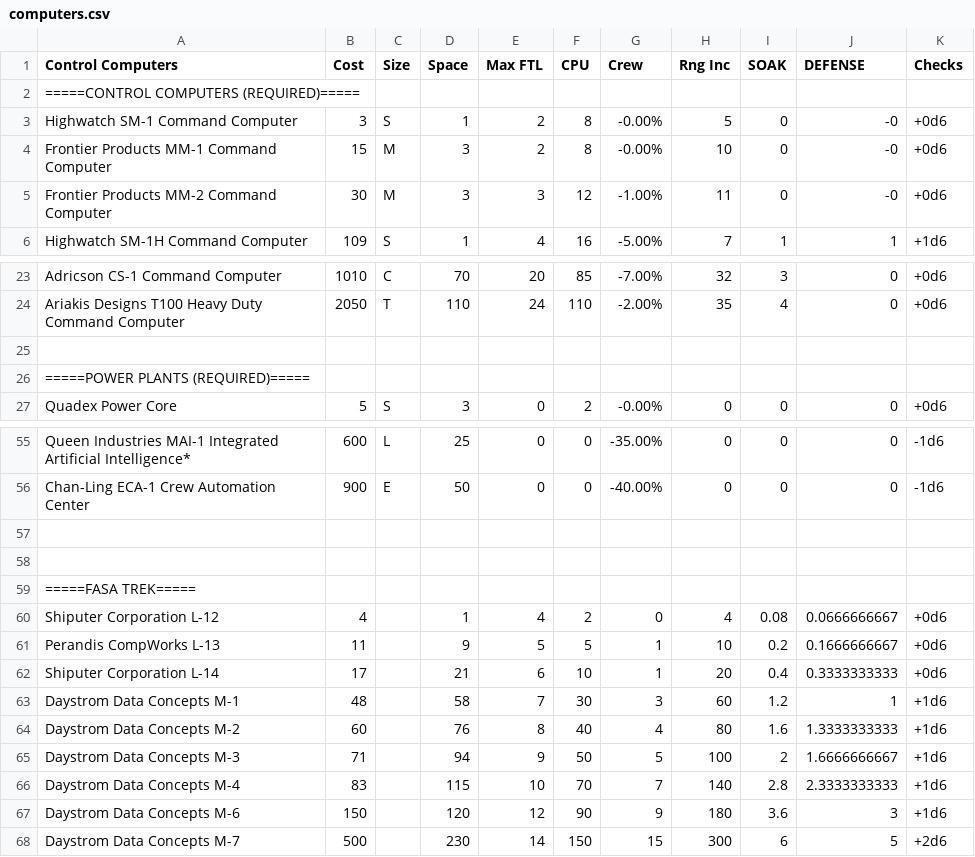
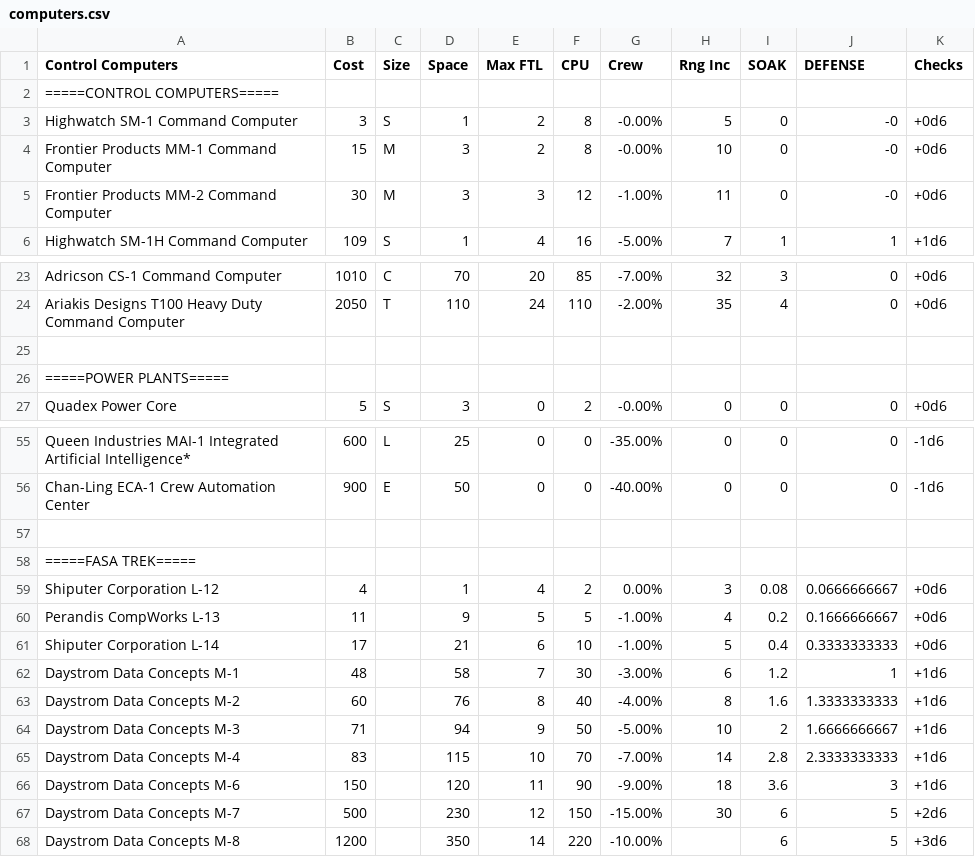
Before and after one commit to herosheets/woin-starships, a CSV file: starship_data/computers.csv, drawn as a sheet; only a part is shown, gaps mark what is left out; removed rows and columns are numbered as before the commit, all else as after; the diff names each change by its address in the sheet, - before the commit and + after, or states it on an @@ line.

Commit message:
Update computers.csv

```diff
--- a/starship_data/computers.csv
+++ b/starship_data/computers.csv
-A2 (Control Computers): =====CONTROL COMPUTERS (REQUIRED)=====
+A2 (Control Computers): =====CONTROL COMPUTERS=====
-A26 (Control Computers): =====POWER PLANTS (REQUIRED)=====
+A26 (Control Computers): =====POWER PLANTS=====
-row 58: (empty)
-G59 (Crew): 0
+G59 (Crew): 0.00%
-H59 (Rng Inc): 4
+H59 (Rng Inc): 3
-G60:G61 (Crew): 1
+G60:G61 (Crew): -1.00%
-H60 (Rng Inc): 10
+H60 (Rng Inc): 4
-H61 (Rng Inc): 20
+H61 (Rng Inc): 5
-G62 (Crew): 3
+G62 (Crew): -3.00%
-H62 (Rng Inc): 60
+H62 (Rng Inc): 6
-G63 (Crew): 4
+G63 (Crew): -4.00%
-H63 (Rng Inc): 80
+H63 (Rng Inc): 8
-G64 (Crew): 5
+G64 (Crew): -5.00%
-H64 (Rng Inc): 100
+H64 (Rng Inc): 10
-G65 (Crew): 7
+G65 (Crew): -7.00%
-H65 (Rng Inc): 140
+H65 (Rng Inc): 14
-E66 (Max FTL): 12
+E66 (Max FTL): 11
-G66 (Crew): 9
+G66 (Crew): -9.00%
-H66 (Rng Inc): 180
+H66 (Rng Inc): 18
-E67 (Max FTL): 14
+E67 (Max FTL): 12
-G67 (Crew): 15
+G67 (Crew): -15.00%
-H67 (Rng Inc): 300
+H67 (Rng Inc): 30
+row 68: Daystrom Data Concepts M-8 | 1200 |  | 350 | 14 | 220 | -10.00% |  | 6 | 5 | +3d6
```
